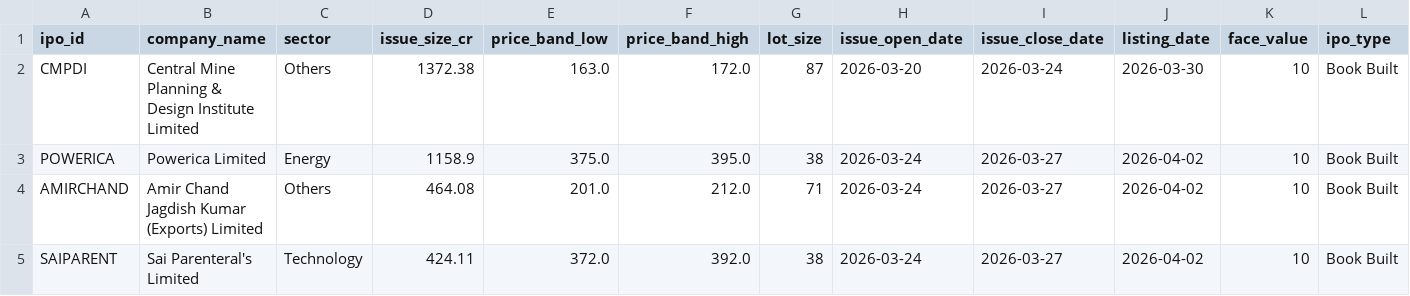
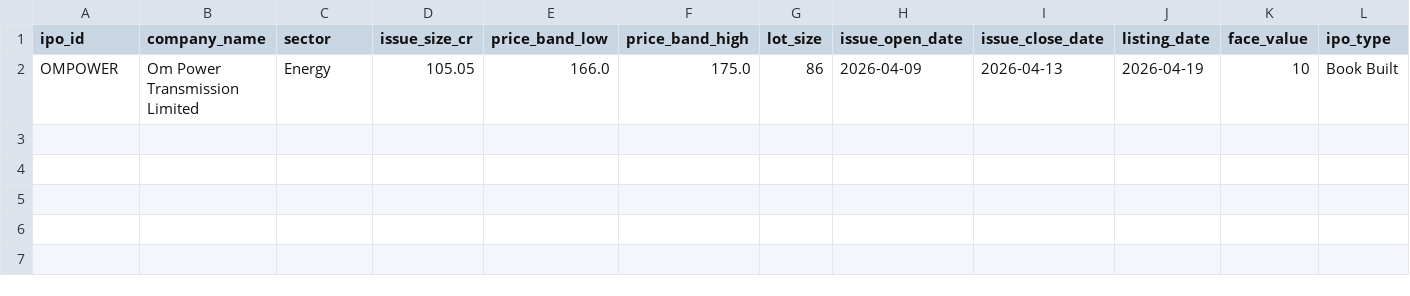
Before and after one commit to mahiibhalani/IPO-Intelligence-Platform-for-Risk-Aware-Trading-system, a CSV file: data/raw/ipo_listings.csv, drawn as a sheet; only a part is shown; removed rows and columns are numbered as before the commit, all else as after; rows hold the shown columns only; the diff names each change by its address in the sheet, - before the commit and + after, or states it on an @@ line.

```diff
--- a/data/raw/ipo_listings.csv
+++ b/data/raw/ipo_listings.csv
-row 2: CMPDI | Central Mine Planning & Design Institute Limited | Others | 1372.38 | 163.0 | 172.0 | 87 | 2026-03-20 | 2026-03-24 | 2026-03-30 | 10 | Book Built
-row 3: POWERICA | Powerica Limited | Energy | 1158.9 | 375.0 | 395.0 | 38 | 2026-03-24 | 2026-03-27 | 2026-04-02 | 10 | Book Built
-row 4: AMIRCHAND | Amir Chand Jagdish Kumar (Exports) Limited | Others | 464.08 | 201.0 | 212.0 | 71 | 2026-03-24 | 2026-03-27 | 2026-04-02 | 10 | Book Built
-row 5: SAIPARENT | Sai Parenteral's Limited | Technology | 424.11 | 372.0 | 392.0 | 38 | 2026-03-24 | 2026-03-27 | 2026-04-02 | 10 | Book Built
+row 2: OMPOWER | Om Power Transmission Limited | Energy | 105.05 | 166.0 | 175.0 | 86 | 2026-04-09 | 2026-04-13 | 2026-04-19 | 10 | Book Built
```
Also changed, not shown: 19 other files.
